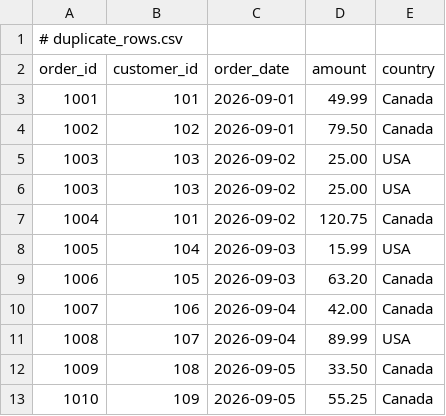
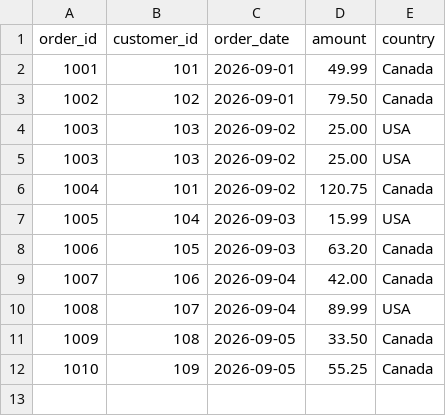
Before and after one commit to SiyuHuang479/data-pipeline-debugging-agent, a CSV file: data/incidents/duplicate_rows.csv, drawn as a sheet.

```diff
--- a/data/incidents/duplicate_rows.csv
+++ b/data/incidents/duplicate_rows.csv
@@ -1,2 +1 @@
-# duplicate_rows.csv
 order_id,customer_id,order_date,amount,country
```
Also changed, not shown: data/incidents/datatype_change.csv, data/incidents/missing_column.csv, 22 other files.
